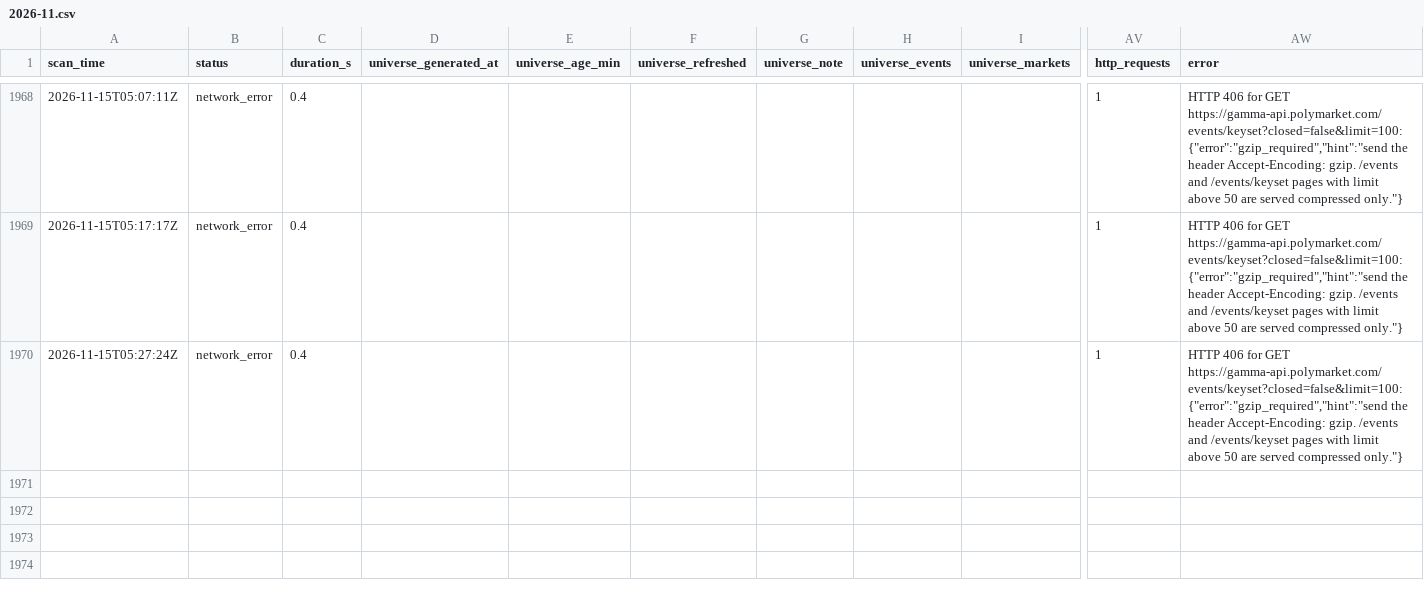
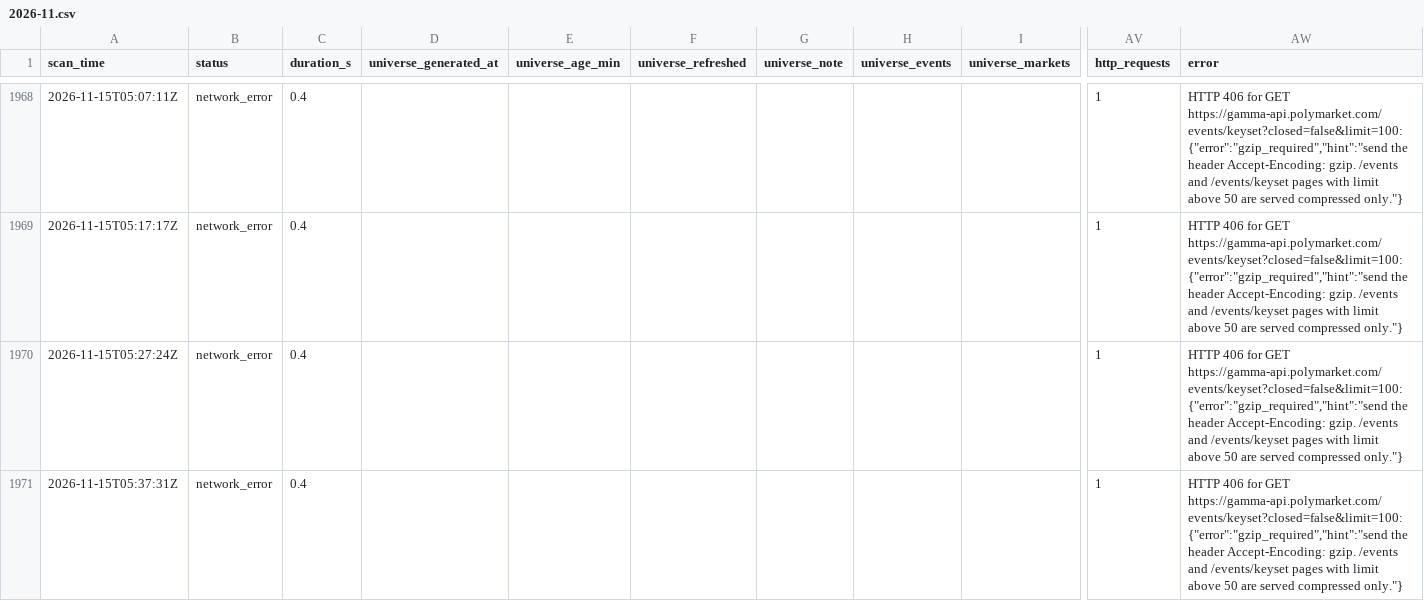
Before and after one commit to mezianialaee-star/polymarket-arb-scanner, a CSV file: data/scans/2026-11.csv, drawn as a sheet; only a part is shown, gaps mark what is left out; rows hold the shown columns only; the diff names each change by its address in the sheet, - before the commit and + after, or states it on an @@ line.

```diff
--- a/data/scans/2026-11.csv
+++ b/data/scans/2026-11.csv
+row 1971: 2026-11-15T05:37:31Z | network_error | 0.4 |  |  |  |  |  |  | 1 | HTTP 406 for GET https://gamma-api.polymarket.com/events/keyset?closed=false&limit=100: {"error":"gzip_required","hint":"send the header Accept-Encoding: gzip. /events and /events/keyset pages with limit above 50 are served compressed only."}
```
